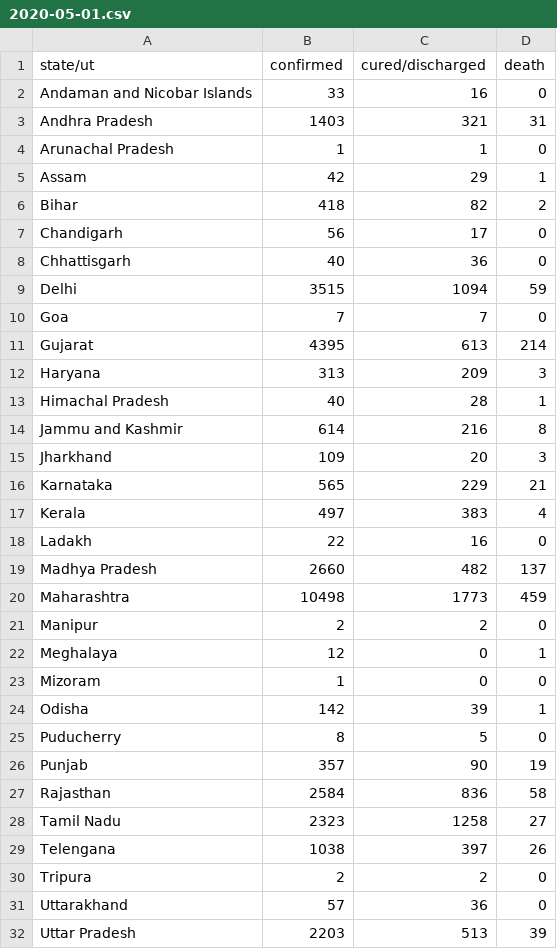
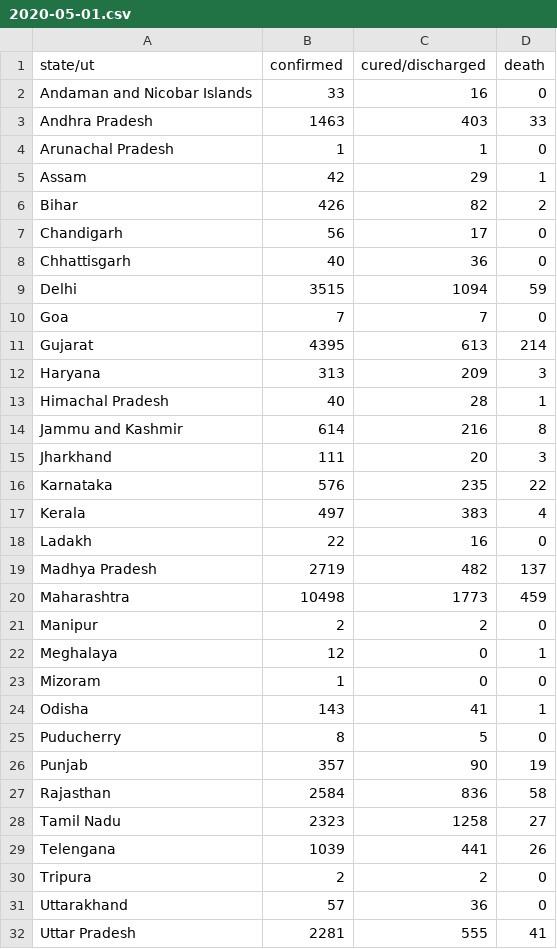
Before and after one commit to bauripalash/ncov-19-india, a CSV file: data/2020-05-01.csv, drawn as a sheet.

```diff
--- a/data/2020-05-01.csv
+++ b/data/2020-05-01.csv
@@ -2,6 +2,6 @@ state/ut,confirmed,cured/discharged,death
 Andaman and Nicobar Islands,33,16,0
-Andhra Pradesh,1403,321,31
+Andhra Pradesh,1463,403,33
 Arunachal Pradesh,1,1,0
 Assam,42,29,1
-Bihar,418,82,2
+Bihar,426,82,2
 Chandigarh,56,17,0
@@ -14,7 +14,7 @@ Himachal Pradesh,40,28,1
 Jammu and Kashmir,614,216,8
-Jharkhand,109,20,3
-Karnataka,565,229,21
+Jharkhand,111,20,3
+Karnataka,576,235,22
 Kerala,497,383,4
 Ladakh,22,16,0
-Madhya Pradesh,2660,482,137
+Madhya Pradesh,2719,482,137
 Maharashtra,10498,1773,459
@@ -23,3 +23,3 @@ Meghalaya,12,0,1
 Mizoram,1,0,0
-Odisha,142,39,1
+Odisha,143,41,1
 Puducherry,8,5,0
@@ -28,5 +28,5 @@ Rajasthan,2584,836,58
 Tamil Nadu,2323,1258,27
-Telengana,1038,397,26
+Telengana,1039,441,26
 Tripura,2,2,0
 Uttarakhand,57,36,0
-Uttar Pradesh,2203,513,39
+Uttar Pradesh,2281,555,41
```
Also changed, not shown: 1 other file.
